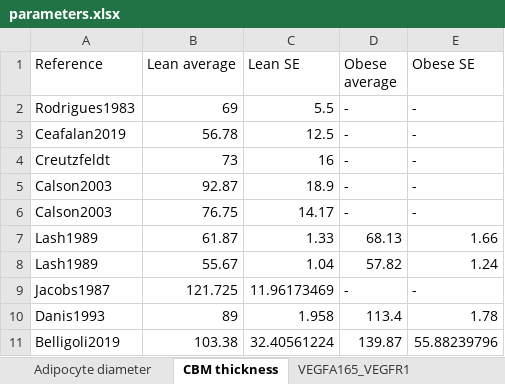
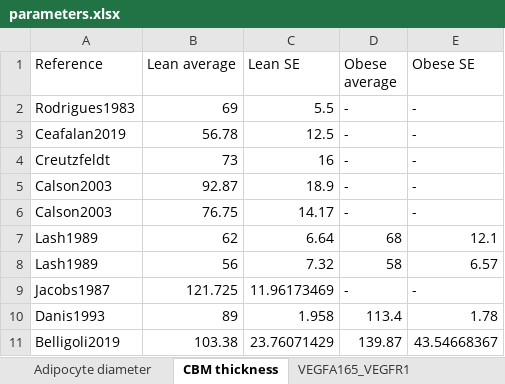
Before and after one commit to YunjeongLee/meta-analysis-for-VEGF-signaling, an Excel workbook: data/parameters.xlsx, sheet CBM thickness, drawn as a sheet; values as stored, in another font and other column widths than the file's, no borders; removed rows and columns are numbered as before the commit, all else as after; the diff names each change by its address in the sheet, - before the commit and + after, or states it on an @@ line.

Commit message:
edit typos (CBM thickness, VEGF165:NRP1 binding affinity in [Soker, 1998] & delete outliers and ELISA IC50

```diff
--- a/data/parameters.xlsx (sheet CBM thickness)
+++ b/data/parameters.xlsx (sheet CBM thickness)
-row 7: Lash1989 | 61.87 | 1.33 | 68.13 | 1.66
-row 8: Lash1989 | 55.67 | 1.04 | 57.82 | 1.24
+row 7: Lash1989 | 62 | 6.64 | 68 | 12.1
+row 8: Lash1989 | 56 | 7.32 | 58 | 6.57
-C11 (Lean SE): 32.40561224
+C11 (Lean SE): 23.76071429
-E11 (Obese SE): 55.88239796
+E11 (Obese SE): 43.54668367
```
Also changed, not shown: sheet VEGFA165_NRP1, sheet Adipocyte diameter, sheet VEGFA165_VEGFR1, 1 other file.
